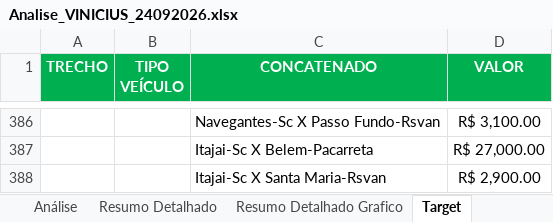
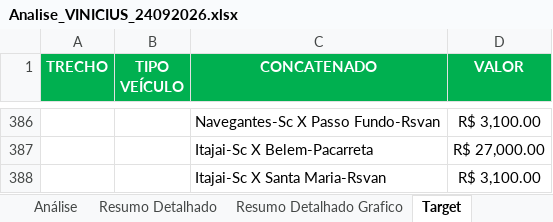
Before and after one commit to joaopedro850/analise-terceiros-portoex, an Excel workbook: docs/excels/Analise_VINICIUS_24092026.xlsx, sheet Target, drawn as a sheet; only a part is shown, gaps mark what is left out; values as stored, in another font and other column widths than the file's, no borders; table styles not drawn; the diff names each change by its address in the sheet, - before the commit and + after, or states it on an @@ line.

Commit message:
Corrige target VINICIUS 24/09 para R.100

```diff
--- a/docs/excels/Analise_VINICIUS_24092026.xlsx (sheet Target)
+++ b/docs/excels/Analise_VINICIUS_24092026.xlsx (sheet Target)
-D388 (VALOR): R$ 2,900.00
+D388 (VALOR): R$ 3,100.00
```
Also changed, not shown: sheet Análise, charts or pictures, 1 other file.
